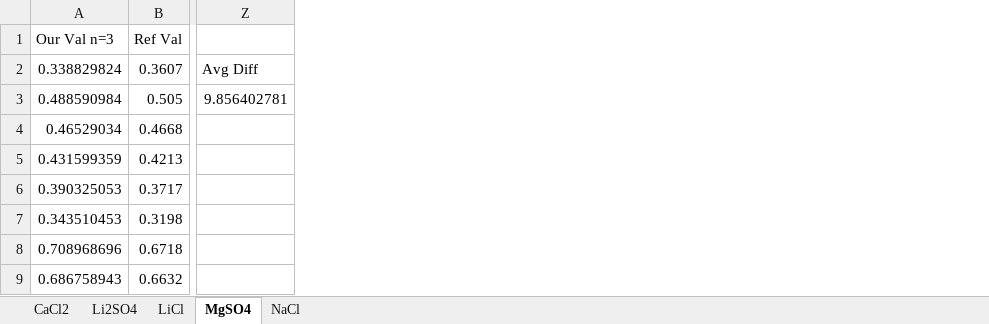
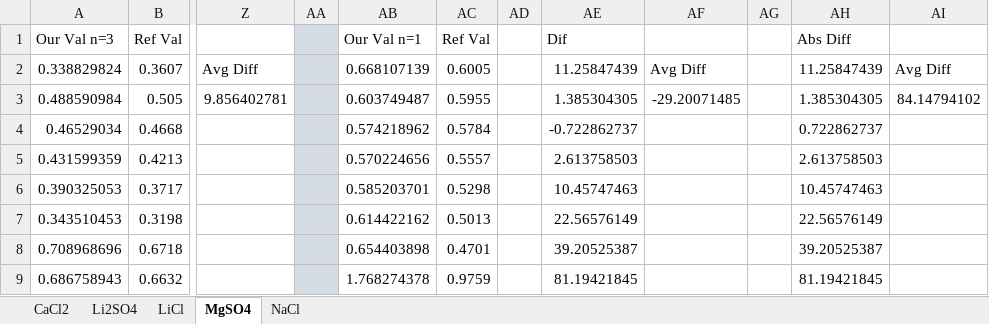
Before and after one commit to Dhanush-T/Final-Year-Project, an Excel workbook: CURRENT WORK/RESULT GRAPHS/OUR WORK GRAPHS/DEVIATION CALCULATION FOR PARITY PLOT.xlsx, sheet MgSO4, drawn as a sheet; only a part is shown, gaps mark what is left out; values as stored, in another font and other column widths than the file's, no borders; the diff names each change by its address in the sheet, - before the commit and + after, or states it on an @@ line.

```diff
--- a/CURRENT WORK/RESULT GRAPHS/OUR WORK GRAPHS/DEVIATION CALCULATION FOR PARITY PLOT.xlsx (sheet MgSO4)
+++ b/CURRENT WORK/RESULT GRAPHS/OUR WORK GRAPHS/DEVIATION CALCULATION FOR PARITY PLOT.xlsx (sheet MgSO4)
+column AA, empty
+column AB, rows 1-9: Our Val n=1 | 0.668107139 | 0.603749487 | 0.574218962 | 0.570224656 | 0.585203701 | 0.614422162 | 0.654403898 | 1.768274378
+column AC, rows 1-9: Ref Val | 0.6005 | 0.5955 | 0.5784 | 0.5557 | 0.5298 | 0.5013 | 0.4701 | 0.9759
+column AD, empty
+column AE, rows 1-9: Dif | 11.25847439 | 1.385304305 | -0.722862737 | 2.613758503 | 10.45747463 | 22.56576149 | 39.20525387 | 81.19421845
+column AF, rows 2-3: Avg Diff | -29.20071485
+column AG, empty
+column AH, rows 1-9: Abs Diff | 11.25847439 | 1.385304305 | 0.722862737 | 2.613758503 | 10.45747463 | 22.56576149 | 39.20525387 | 81.19421845
+column AI, rows 2-3: Avg Diff | 84.14794102
```
Also changed, not shown: sheet LiCl, sheet Li2SO4, sheet NaCl, sheet CaCl2, 29 other files.
